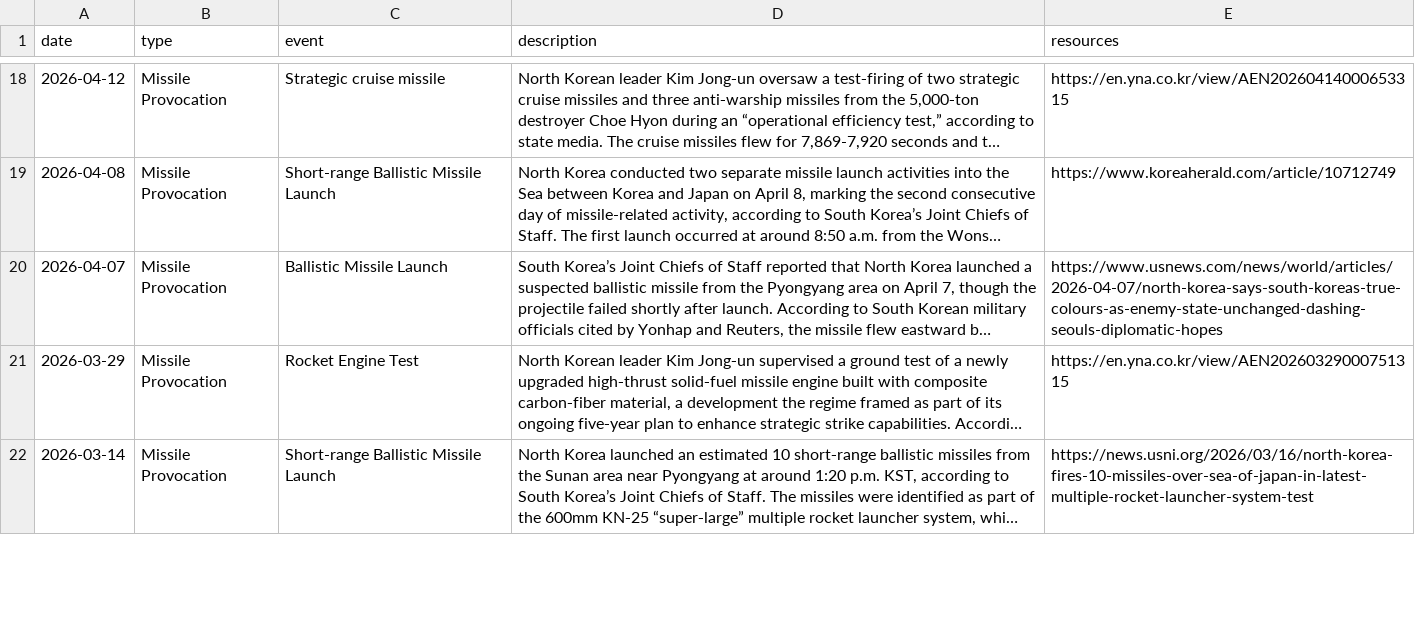
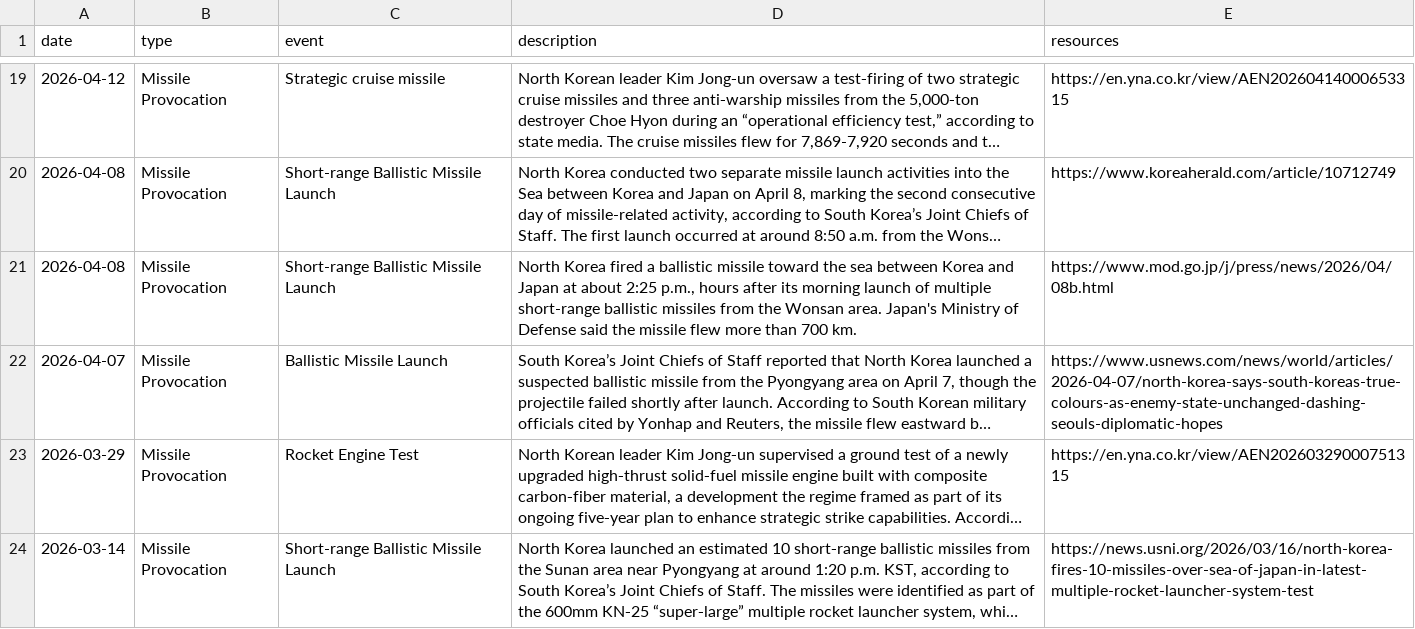
Before and after one commit to stiles/north-korea-provocations, a CSV file: data/raw/north_korea_provocations_1958_present.csv, drawn as a sheet; only a part is shown, gaps mark what is left out; long unchanged cells end in …; the diff covers the shown part only; the diff names each change by its address in the sheet, - before the commit and + after, or states it on an @@ line.

```diff
--- a/data/raw/north_korea_provocations_1958_present.csv
+++ b/data/raw/north_korea_provocations_1958_present.csv
+row 21: 2026-04-08 | Missile Provocation | Short-range Ballistic Missile Launch | North Korea fired a ballistic missile toward the sea between Korea and Japan at about 2:25 p.m., hours after its morning launch of multiple short-range ballistic missiles from the Wonsan area. Japan's Ministry of Defense said the missile flew more than 700 km. | https://www.mod.go.jp/j/press/news/2026/04/08b.html
```
Also changed, not shown: 4 added rows, 2 removed rows and 17 edited cells elsewhere in this file, data/processed/north_korea_provocations_1958_present.csv, 2 other files.
